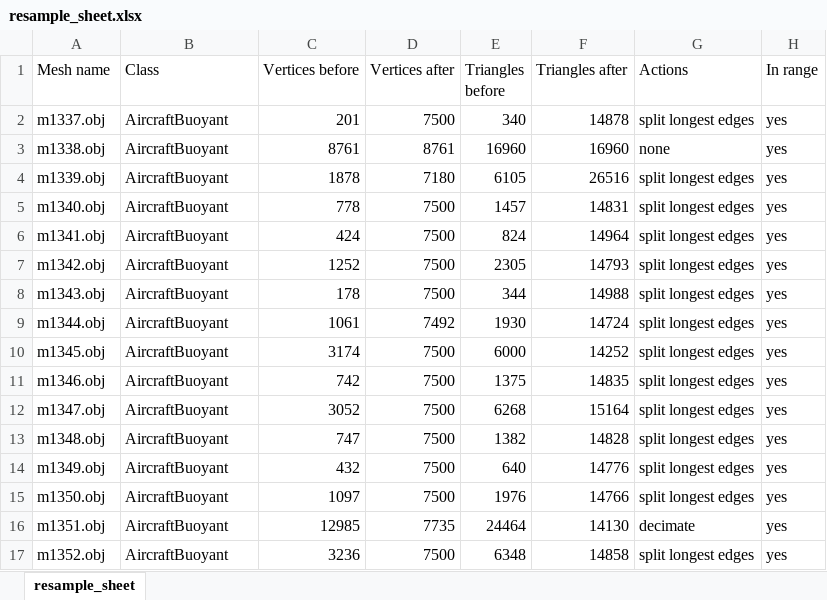
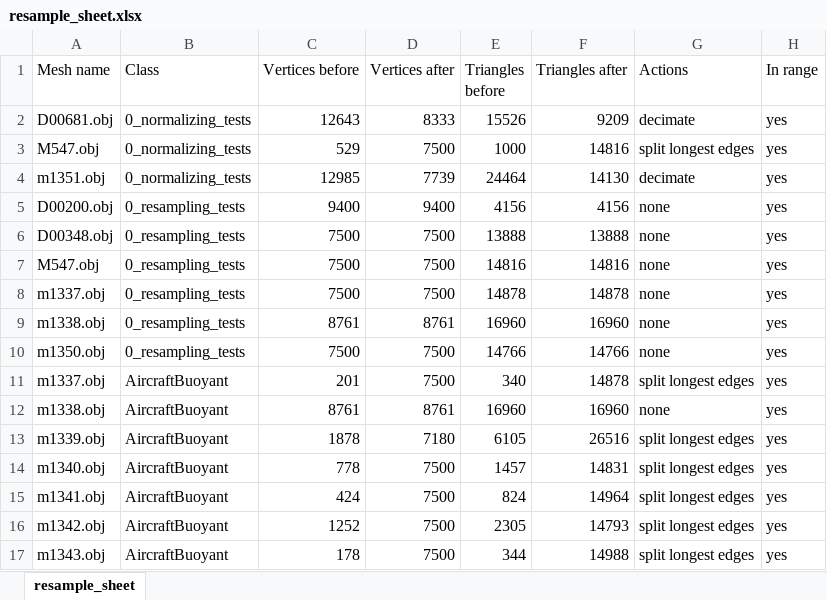
Before and after one commit to Vylsa/MultimediaRetrieval-Project, an Excel workbook: resample_sheet.xlsx, sheet resample_sheet, drawn as a sheet; only a part is shown; the shorter side is filled out with more unchanged rows; values as stored, in another font and other column widths than the file's, no borders; the diff names each change by its address in the sheet, - before the commit and + after, or states it on an @@ line.

```diff
--- a/resample_sheet.xlsx (sheet resample_sheet)
+++ b/resample_sheet.xlsx (sheet resample_sheet)
+row 2: D00681.obj | 0_normalizing_tests | 12643 | 8333 | 15526 | 9209 | decimate | yes
+row 3: M547.obj | 0_normalizing_tests | 529 | 7500 | 1000 | 14816 | split longest edges | yes
+row 4: m1351.obj | 0_normalizing_tests | 12985 | 7739 | 24464 | 14130 | decimate | yes
+row 5: D00200.obj | 0_resampling_tests | 9400 | 9400 | 4156 | 4156 | none | yes
+row 6: D00348.obj | 0_resampling_tests | 7500 | 7500 | 13888 | 13888 | none | yes
+row 7: M547.obj | 0_resampling_tests | 7500 | 7500 | 14816 | 14816 | none | yes
+row 8: m1337.obj | 0_resampling_tests | 7500 | 7500 | 14878 | 14878 | none | yes
+row 9: m1338.obj | 0_resampling_tests | 8761 | 8761 | 16960 | 16960 | none | yes
+row 10: m1350.obj | 0_resampling_tests | 7500 | 7500 | 14766 | 14766 | none | yes
```
Also changed, not shown: 2 other files.
